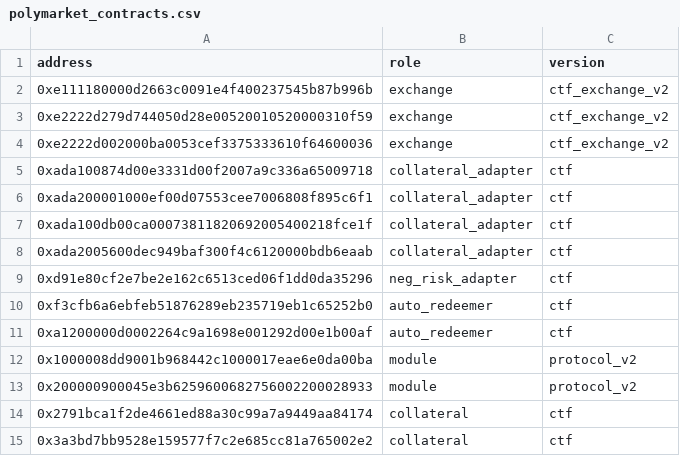
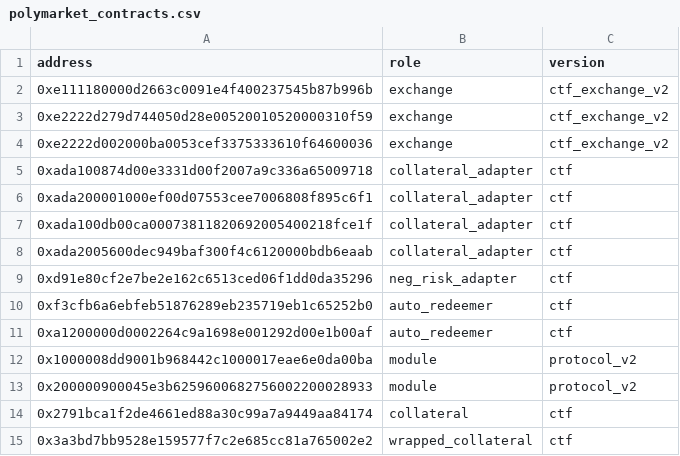
Before and after one commit to iankressin/block-juice, a CSV file: transformation/seeds/polymarket_contracts.csv, drawn as a sheet.

```diff
--- a/transformation/seeds/polymarket_contracts.csv
+++ b/transformation/seeds/polymarket_contracts.csv
@@ -14,2 +14,2 @@ address,role,version
 0x2791bca1f2de4661ed88a30c99a7a9449aa84174,collateral,ctf
-0x3a3bd7bb9528e159577f7c2e685cc81a765002e2,collateral,ctf
+0x3a3bd7bb9528e159577f7c2e685cc81a765002e2,wrapped_collateral,ctf
```
Also changed, not shown: 5 other files.
